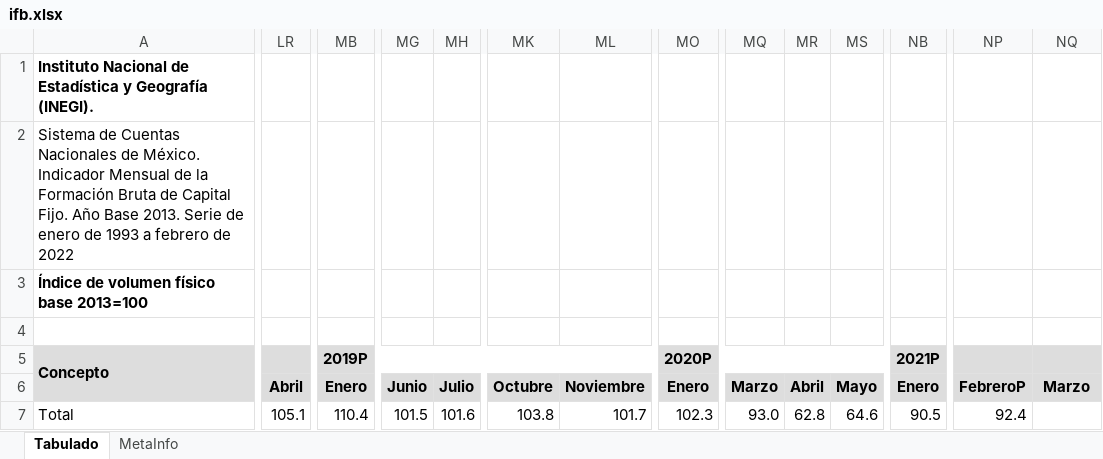
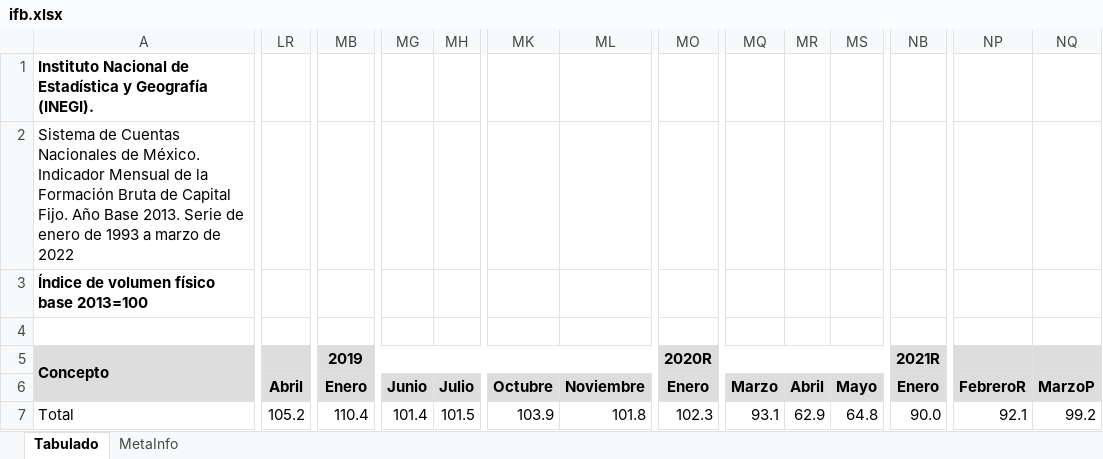
Before and after one commit to SymmetricSymplectic/AsApAnalytics, an Excel workbook: DATA/ifb.xlsx, sheet Tabulado, drawn as a sheet; only a part is shown, gaps mark what is left out; values as stored, in another font and other column widths than the file's, no borders; the diff covers the shown part only; the diff names each change by its address in the sheet, - before the commit and + after, or states it on an @@ line.

```diff
--- a/DATA/ifb.xlsx (sheet Tabulado)
+++ b/DATA/ifb.xlsx (sheet Tabulado)
-A2: …1993 a febrero de 2022
+A2: …1993 a marzo de 2022
-MB5: 2019P
+MB5: 2019
-MO5: 2020P
+MO5: 2020R
-NB5: 2021P
+NB5: 2021R
-NP6: FebreroP
+NP6: FebreroR
-NQ6: Marzo
+NQ6: MarzoP
-LR7: 105.1
+LR7: 105.2
-MG7: 101.5
+MG7: 101.4
-MH7: 101.6
+MH7: 101.5
-MK7: 103.8
+MK7: 103.9
-ML7: 101.7
+ML7: 101.8
-MQ7: 93.0
+MQ7: 93.1
-MR7: 62.8
+MR7: 62.9
-MS7: 64.6
+MS7: 64.8
-NB7: 90.5
+NB7: 90.0
-NP7: 92.4
+NP7: 92.1
-NQ7: (empty)
+NQ7: 99.2
```
Also changed, not shown: 1 added row and 219 edited cells elsewhere in this sheet, sheet MetaInfo, DATA/ifbdesest.xlsx, 15 other files.
